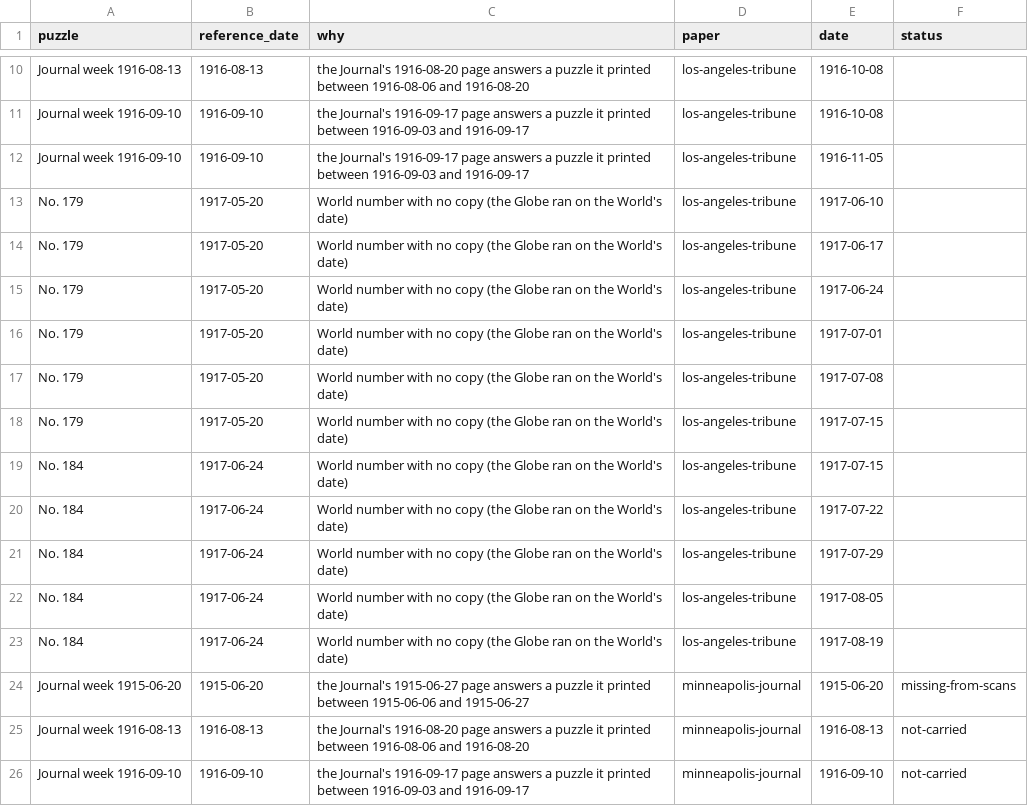
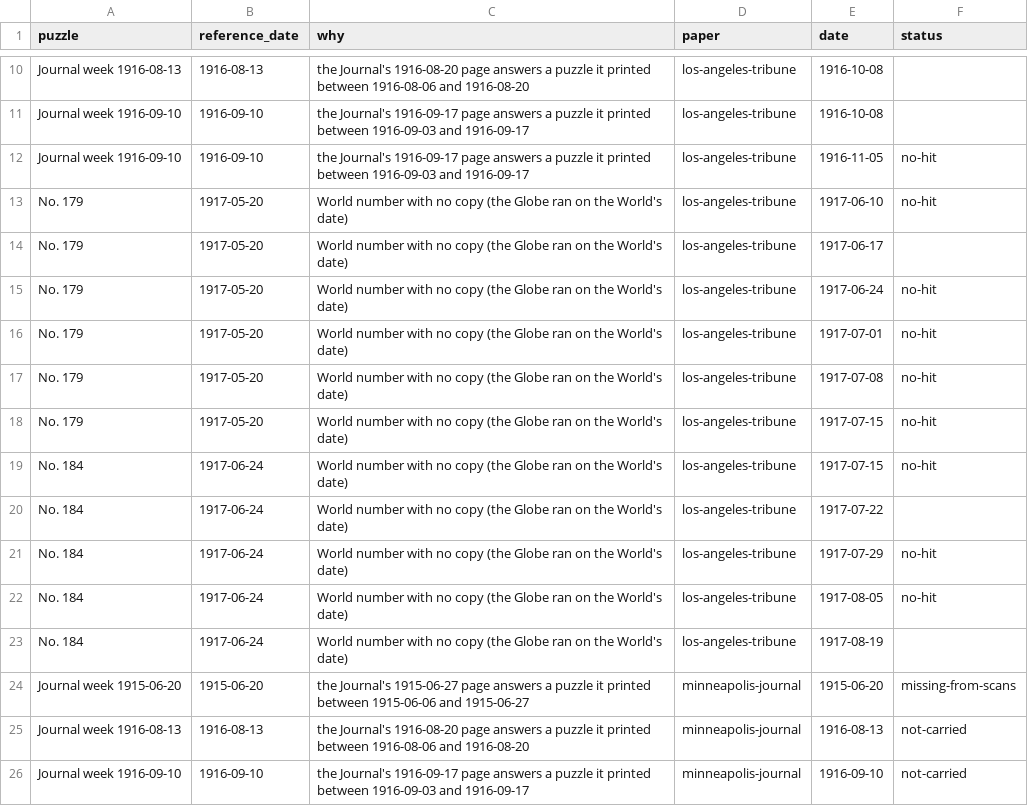
Before and after one commit to EveryPuzzleProject/newyorkworld, a TSV file: wanted.tsv, drawn as a sheet; only a part is shown, gaps mark what is left out.

```diff
--- a/wanted.tsv
+++ b/wanted.tsv
@@ -11,13 +11,13 @@ Journal week 1916-08-13	1916-08-13	the Journal's 1916-08-20 page answers a puzzl
 Journal week 1916-09-10	1916-09-10	the Journal's 1916-09-17 page answers a puzzle it printed between 1916-09-03 and 1916-09-17	los-angeles-tribune	1916-10-08	
-Journal week 1916-09-10	1916-09-10	the Journal's 1916-09-17 page answers a puzzle it printed between 1916-09-03 and 1916-09-17	los-angeles-tribune	1916-11-05	
-No. 179	1917-05-20	World number with no copy (the Globe ran on the World's date)	los-angeles-tribune	1917-06-10	
+Journal week 1916-09-10	1916-09-10	the Journal's 1916-09-17 page answers a puzzle it printed between 1916-09-03 and 1916-09-17	los-angeles-tribune	1916-11-05	no-hit
+No. 179	1917-05-20	World number with no copy (the Globe ran on the World's date)	los-angeles-tribune	1917-06-10	no-hit
 No. 179	1917-05-20	World number with no copy (the Globe ran on the World's date)	los-angeles-tribune	1917-06-17	
-No. 179	1917-05-20	World number with no copy (the Globe ran on the World's date)	los-angeles-tribune	1917-06-24	
-No. 179	1917-05-20	World number with no copy (the Globe ran on the World's date)	los-angeles-tribune	1917-07-01	
-No. 179	1917-05-20	World number with no copy (the Globe ran on the World's date)	los-angeles-tribune	1917-07-08	
-No. 179	1917-05-20	World number with no copy (the Globe ran on the World's date)	los-angeles-tribune	1917-07-15	
-No. 184	1917-06-24	World number with no copy (the Globe ran on the World's date)	los-angeles-tribune	1917-07-15	
+No. 179	1917-05-20	World number with no copy (the Globe ran on the World's date)	los-angeles-tribune	1917-06-24	no-hit
+No. 179	1917-05-20	World number with no copy (the Globe ran on the World's date)	los-angeles-tribune	1917-07-01	no-hit
+No. 179	1917-05-20	World number with no copy (the Globe ran on the World's date)	los-angeles-tribune	1917-07-08	no-hit
+No. 179	1917-05-20	World number with no copy (the Globe ran on the World's date)	los-angeles-tribune	1917-07-15	no-hit
+No. 184	1917-06-24	World number with no copy (the Globe ran on the World's date)	los-angeles-tribune	1917-07-15	no-hit
 No. 184	1917-06-24	World number with no copy (the Globe ran on the World's date)	los-angeles-tribune	1917-07-22	
-No. 184	1917-06-24	World number with no copy (the Globe ran on the World's date)	los-angeles-tribune	1917-07-29	
-No. 184	1917-06-24	World number with no copy (the Globe ran on the World's date)	los-angeles-tribune	1917-08-05	
+No. 184	1917-06-24	World number with no copy (the Globe ran on the World's date)	los-angeles-tribune	1917-07-29	no-hit
+No. 184	1917-06-24	World number with no copy (the Globe ran on the World's date)	los-angeles-tribune	1917-08-05	no-hit
 No. 184	1917-06-24	World number with no copy (the Globe ran on the World's date)	los-angeles-tribune	1917-08-19	
```
Also changed, not shown: 1 other file.
